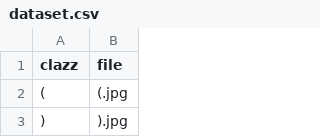
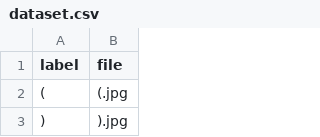
Before and after one commit to jleobernard/e2eocr, a CSV file: data/00-alphabet/dataset.csv, drawn as a sheet; only a part is shown.

```diff
--- a/data/00-alphabet/dataset.csv
+++ b/data/00-alphabet/dataset.csv
@@ -1,2 +1,2 @@
-clazz,file
+label,file
 (,(.jpg
```
Also changed, not shown: 7 other files.
